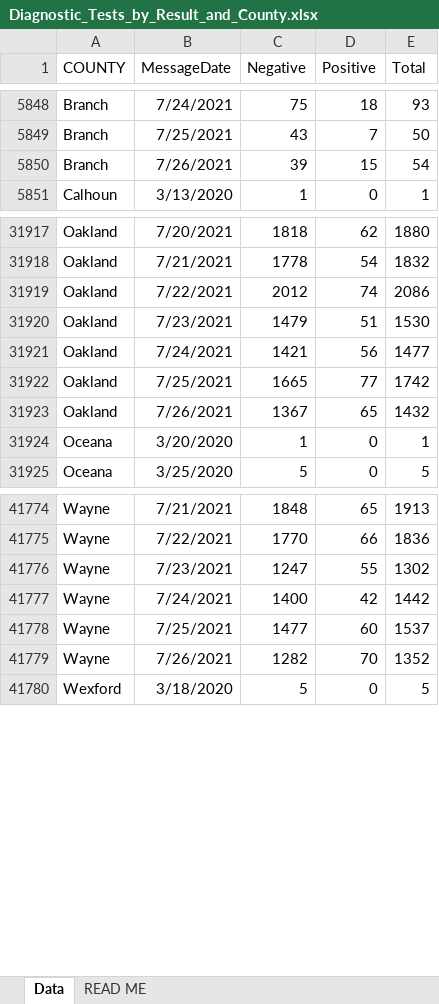
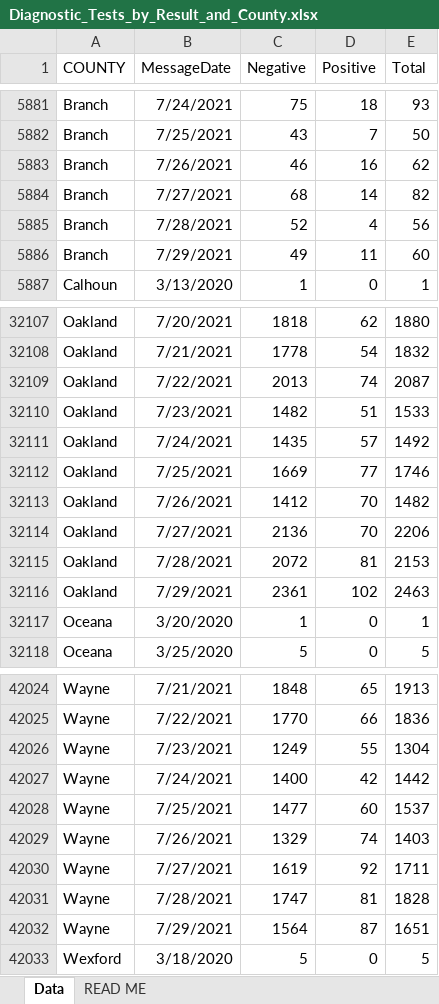
Before and after one commit to damaneice/covid-19, an Excel workbook: src/data/Diagnostic_Tests_by_Result_and_County.xlsx, sheet Data, drawn as a sheet; only a part is shown, gaps mark what is left out; values as stored, in another font and other column widths than the file's, no borders; addresses are those after the commit; the diff covers the shown part only; the diff names each change by its address in the sheet, - before the commit and + after, or states it on an @@ line.

Commit message:
Update Covid case data 202107310802

```diff
--- a/src/data/Diagnostic_Tests_by_Result_and_County.xlsx (sheet Data)
+++ b/src/data/Diagnostic_Tests_by_Result_and_County.xlsx (sheet Data)
-C5883 (Negative): 39
+C5883 (Negative): 46
-D5883 (Positive): 15
+D5883 (Positive): 16
-E5883 (Total): 54
+E5883 (Total): 62
+row 5884: Branch | 7/27/2021 | 68 | 14 | 82
+row 5885: Branch | 7/28/2021 | 52 | 4 | 56
+row 5886: Branch | 7/29/2021 | 49 | 11 | 60
-C32109 (Negative): 2012
+C32109 (Negative): 2013
-E32109 (Total): 2086
+E32109 (Total): 2087
-C32110 (Negative): 1479
+C32110 (Negative): 1482
-E32110 (Total): 1530
+E32110 (Total): 1533
-C32111 (Negative): 1421
+C32111 (Negative): 1435
-D32111 (Positive): 56
+D32111 (Positive): 57
-E32111 (Total): 1477
+E32111 (Total): 1492
-C32112 (Negative): 1665
+C32112 (Negative): 1669
-E32112 (Total): 1742
+E32112 (Total): 1746
-C32113 (Negative): 1367
+C32113 (Negative): 1412
-D32113 (Positive): 65
+D32113 (Positive): 70
-E32113 (Total): 1432
+E32113 (Total): 1482
+row 32114: Oakland | 7/27/2021 | 2136 | 70 | 2206
+row 32115: Oakland | 7/28/2021 | 2072 | 81 | 2153
+row 32116: Oakland | 7/29/2021 | 2361 | 102 | 2463
-C42026 (Negative): 1247
+C42026 (Negative): 1249
-E42026 (Total): 1302
+E42026 (Total): 1304
-C42029 (Negative): 1282
+C42029 (Negative): 1329
-D42029 (Positive): 70
+D42029 (Positive): 74
-E42029 (Total): 1352
+E42029 (Total): 1403
+row 42030: Wayne | 7/27/2021 | 1619 | 92 | 1711
+row 42031: Wayne | 7/28/2021 | 1747 | 81 | 1828
+row 42032: Wayne | 7/29/2021 | 1564 | 87 | 1651
```
Also changed, not shown: 247 added rows and 66 edited cells elsewhere in this sheet, 4 other files.
